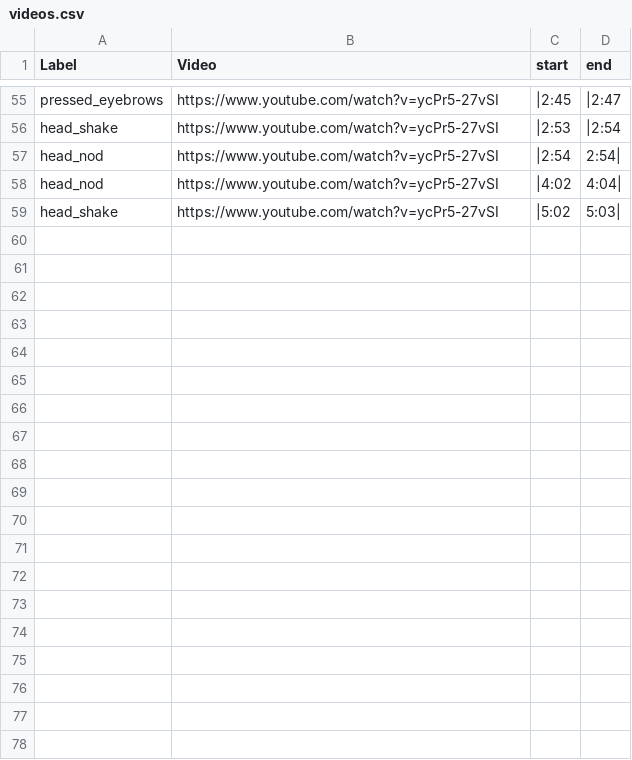
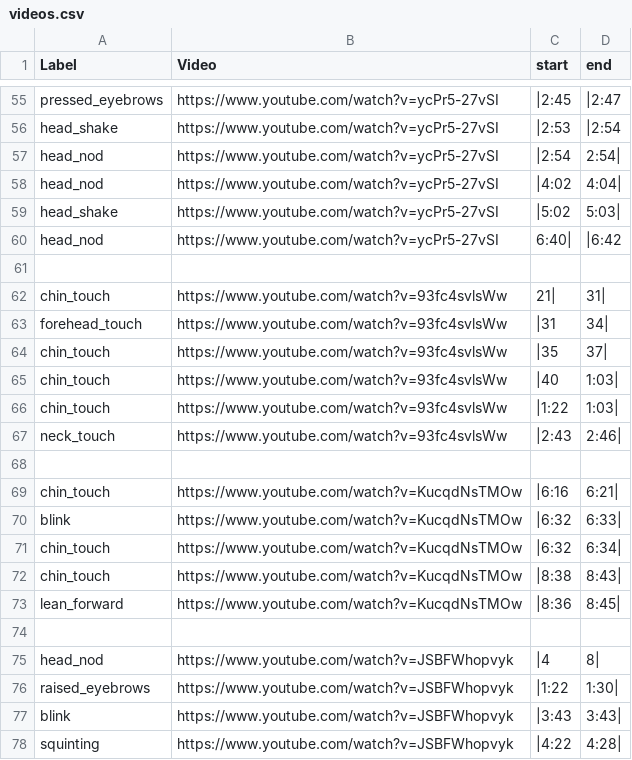
Before and after one commit to jeff-hykin/expressions_dataset, a CSV file: videos.csv, drawn as a sheet; only a part is shown, gaps mark what is left out.

```diff
--- a/videos.csv
+++ b/videos.csv
@@ -59 +59,20 @@ head_nod, https://www.youtube.com/watch?v=ycPr5-27vSI, |4:02, 4:04|
 head_shake, https://www.youtube.com/watch?v=ycPr5-27vSI, |5:02, 5:03|
+head_nod, https://www.youtube.com/watch?v=ycPr5-27vSI, 6:40|, |6:42
+
+chin_touch, https://www.youtube.com/watch?v=93fc4svlsWw, 21|, 31|
+forehead_touch, https://www.youtube.com/watch?v=93fc4svlsWw, |31, 34|
+chin_touch, https://www.youtube.com/watch?v=93fc4svlsWw, |35, 37|
+chin_touch, https://www.youtube.com/watch?v=93fc4svlsWw, |40, 1:03|
+chin_touch, https://www.youtube.com/watch?v=93fc4svlsWw, |1:22, 1:03|
+neck_touch, https://www.youtube.com/watch?v=93fc4svlsWw, |2:43, 2:46|
+
+chin_touch, https://www.youtube.com/watch?v=KucqdNsTMOw, |6:16, 6:21|
+blink, https://www.youtube.com/watch?v=KucqdNsTMOw, |6:32, 6:33|
+chin_touch, https://www.youtube.com/watch?v=KucqdNsTMOw, |6:32, 6:34|
+chin_touch, https://www.youtube.com/watch?v=KucqdNsTMOw, |8:38, 8:43|
+lean_forward, https://www.youtube.com/watch?v=KucqdNsTMOw, |8:36, 8:45|
+
+head_nod, https://www.youtube.com/watch?v=JSBFWhopvyk, |4, 8|
+raised_eyebrows, https://www.youtube.com/watch?v=JSBFWhopvyk, |1:22, 1:30|
+blink, https://www.youtube.com/watch?v=JSBFWhopvyk, |3:43, 3:43|
+squinting, https://www.youtube.com/watch?v=JSBFWhopvyk, |4:22, 4:28|
```
Also changed, not shown: 1 other file.
